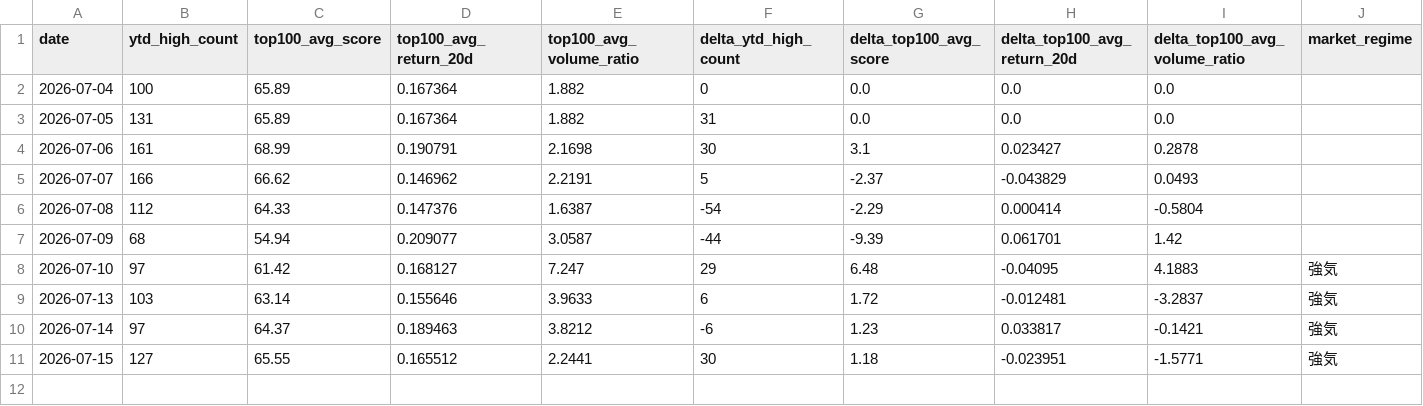
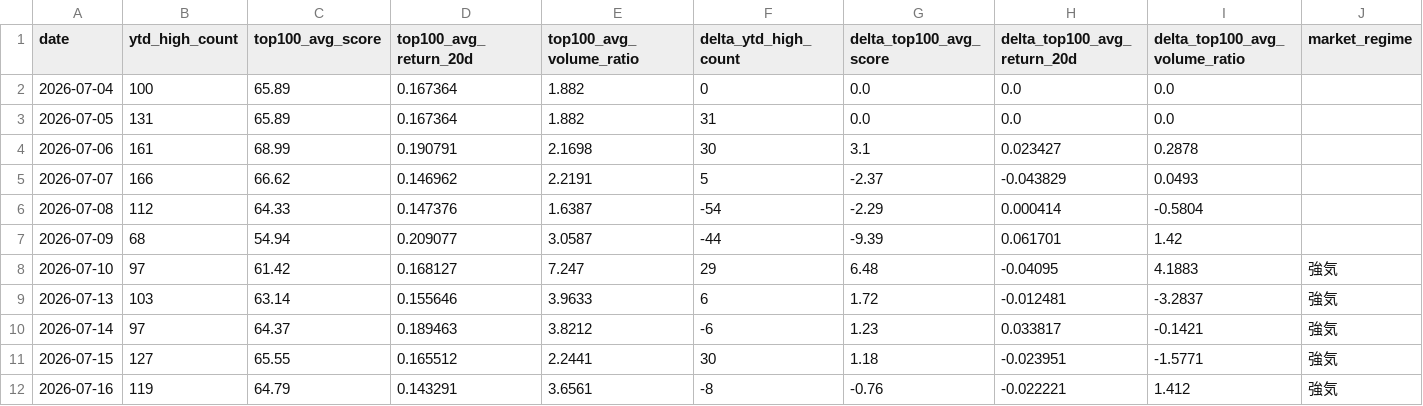
Before and after one commit to M-Osugi1230/momentum-chimpan, a CSV file: data/market_temperature.csv, drawn as a sheet; only a part is shown; rows hold the shown columns only; the diff names each change by its address in the sheet, - before the commit and + after, or states it on an @@ line.

```diff
--- a/data/market_temperature.csv
+++ b/data/market_temperature.csv
+row 12: 2026-07-16 | 119 | 64.79 | 0.143291 | 3.6561 | -8 | -0.76 | -0.022221 | 1.412 | 強気
```
Also changed, not shown: data/execution_audit.csv, data/paper_equity_history.csv, 6 other files.
